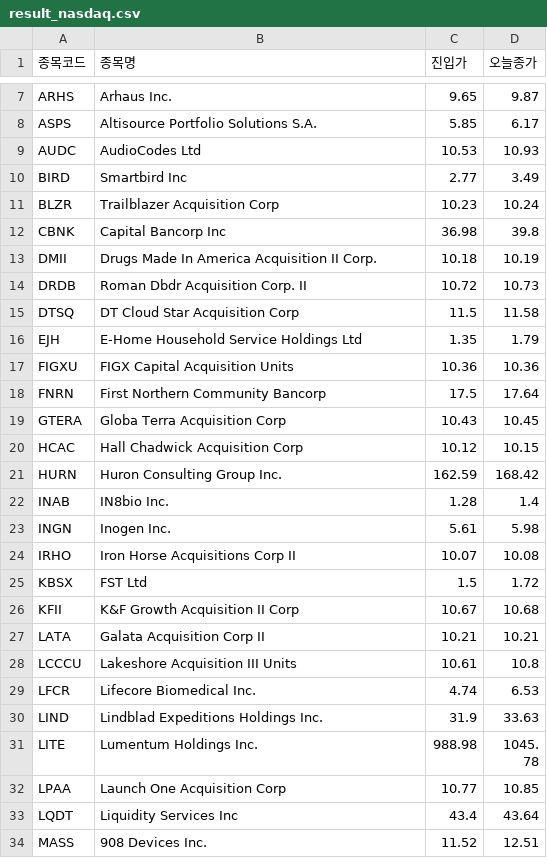
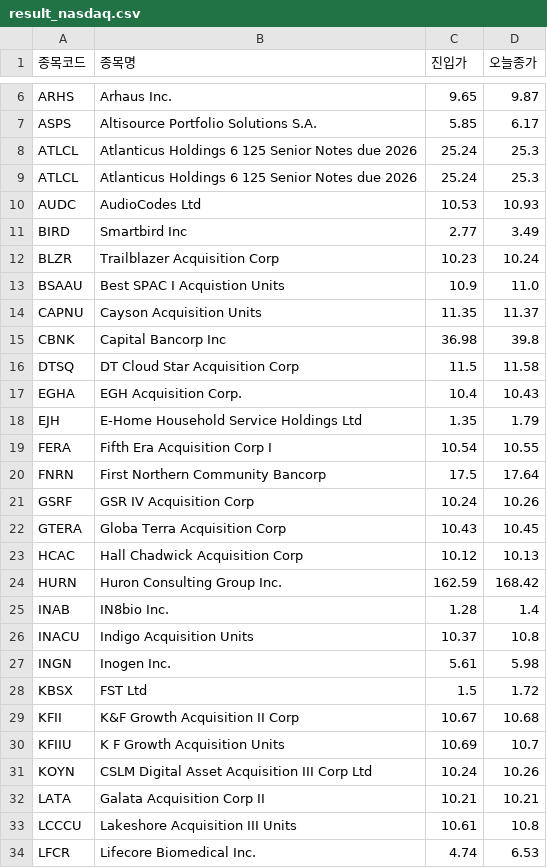
Before and after one commit to nunupop/my-stock-screener, a CSV file: result_nasdaq.csv, drawn as a sheet; only a part is shown, gaps mark what is left out; the shorter side is filled out with more unchanged rows; the diff covers the shown part only.

```diff
--- a/result_nasdaq.csv
+++ b/result_nasdaq.csv
@@ -8,2 +7,4 @@ ARHS,Arhaus  Inc.,9.65,9.87
 ASPS,Altisource Portfolio Solutions S.A.,5.85,6.17
+ATLCL,Atlanticus Holdings 6 125 Senior Notes due 2026,25.24,25.3
+ATLCL,Atlanticus Holdings 6 125 Senior Notes due 2026,25.24,25.3
 AUDC,AudioCodes Ltd,10.53,10.93
@@ -11,17 +12,21 @@ BIRD,Smartbird Inc,2.77,3.49
 BLZR,Trailblazer Acquisition Corp,10.23,10.24
+BSAAU,Best SPAC I Acquistion Units,10.9,11.0
+CAPNU,Cayson Acquisition Units,11.35,11.37
 CBNK,Capital Bancorp Inc,36.98,39.8
-DMII,Drugs Made In America Acquisition II Corp.,10.18,10.19
-DRDB,Roman Dbdr Acquisition Corp. II,10.72,10.73
 DTSQ,DT Cloud Star Acquisition Corp,11.5,11.58
+EGHA,EGH Acquisition Corp.,10.4,10.43
 EJH,E-Home Household Service Holdings Ltd,1.35,1.79
-FIGXU,FIGX Capital Acquisition Units,10.36,10.36
+FERA,Fifth Era Acquisition Corp I,10.54,10.55
 FNRN,First Northern Community Bancorp,17.5,17.64
+GSRF,GSR IV Acquisition Corp,10.24,10.26
 GTERA,Globa Terra Acquisition Corp,10.43,10.45
-HCAC,Hall Chadwick Acquisition Corp,10.12,10.15
+HCAC,Hall Chadwick Acquisition Corp,10.12,10.13
 HURN,Huron Consulting Group Inc.,162.59,168.42
 INAB,IN8bio  Inc.,1.28,1.4
+INACU,Indigo Acquisition Units,10.37,10.8
 INGN,Inogen  Inc.,5.61,5.98
-IRHO,Iron Horse Acquisitions Corp II,10.07,10.08
 KBSX,FST Ltd,1.5,1.72
 KFII,K&F Growth Acquisition II Corp,10.67,10.68
+KFIIU,K F Growth Acquisition Units,10.69,10.7
+KOYN,CSLM Digital Asset Acquisition III Corp Ltd,10.24,10.26
 LATA,Galata Acquisition Corp II,10.21,10.21
```
Also changed, not shown: 4 added rows, 3 removed rows and 1 edited cell elsewhere in this file, 1 other file.
